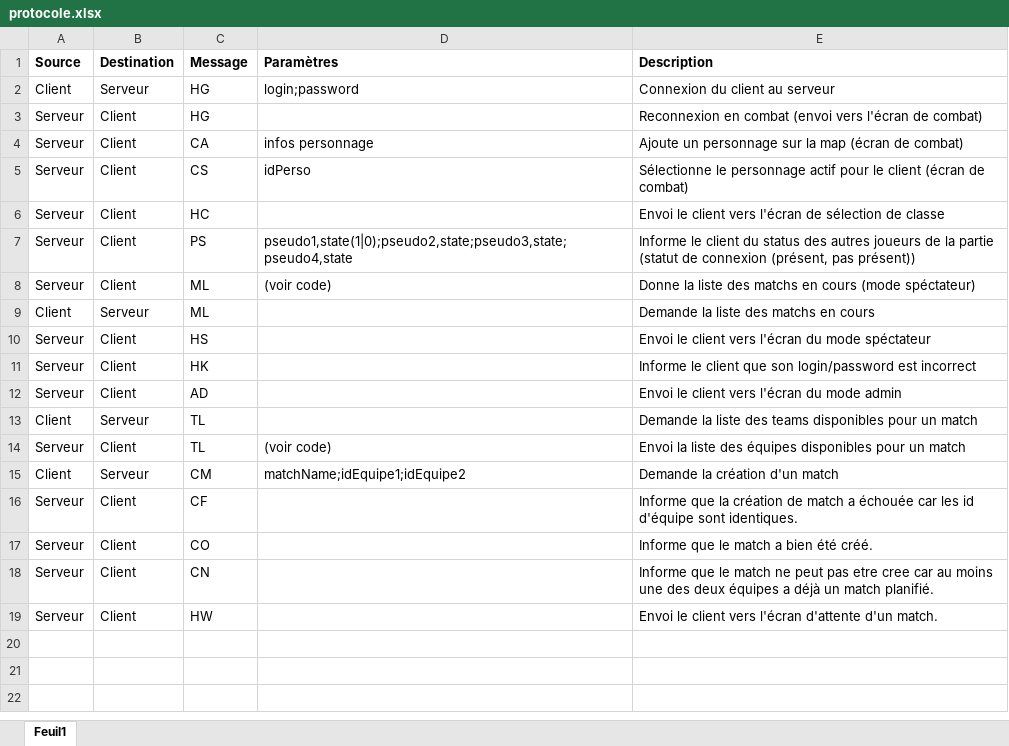
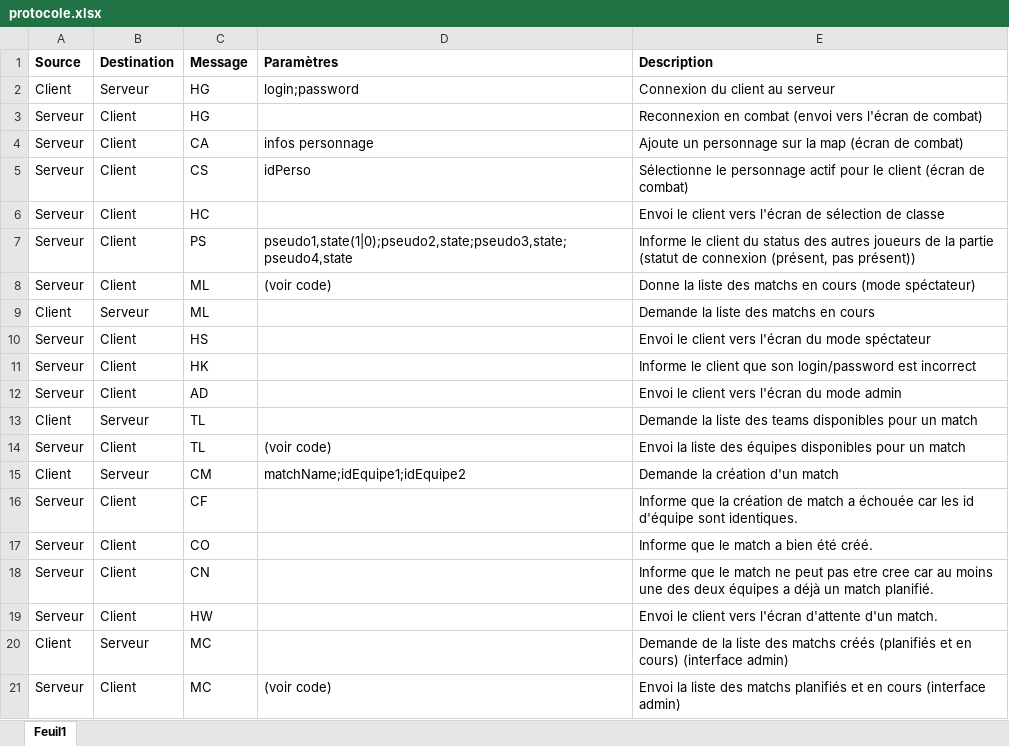
Before and after one commit to Clement80260/TacticalWar, an Excel workbook: protocole.xlsx, sheet Feuil1, drawn as a sheet; values as stored, in another font and other column widths than the file's, no borders; the diff names each change by its address in the sheet, - before the commit and + after, or states it on an @@ line.

Commit message:
Matchmaking integration (administrator interface)

```diff
--- a/protocole.xlsx (sheet Feuil1)
+++ b/protocole.xlsx (sheet Feuil1)
+row 20: Client | Serveur | MC |  | Demande de la liste des matchs créés (planifiés et en cours) (interface admin)
+row 21: Serveur | Client | MC | (voir code) | Envoi la liste des matchs planifiés et en cours (interface admin)
```
Also changed, not shown: 26 other files.
